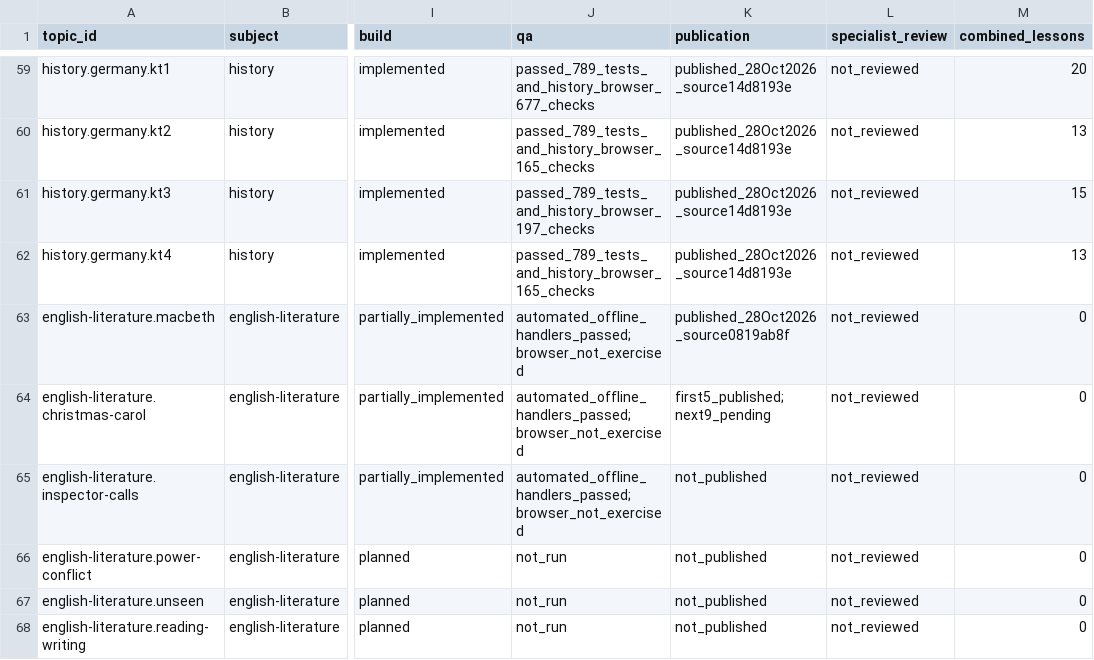
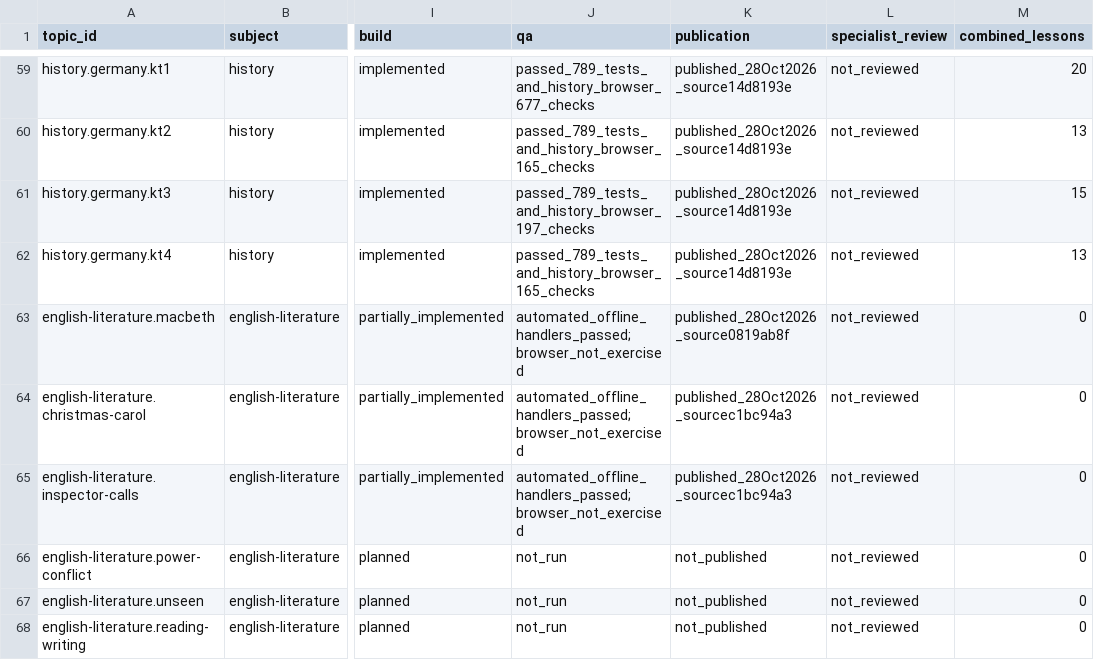
Before and after one commit to adamscourfield/crashcourse, a CSV file: curriculum/topic-register.csv, drawn as a sheet; only a part is shown, gaps mark what is left out; the diff names each change by its address in the sheet, - before the commit and + after, or states it on an @@ line.

```diff
--- a/curriculum/topic-register.csv
+++ b/curriculum/topic-register.csv
-K64 (publication): first5_published;next9_pending
+K64 (publication): published_28Oct2026_sourcec1bc94a3
-K65 (publication): not_published
+K65 (publication): published_28Oct2026_sourcec1bc94a3
```
Also changed, not shown: curriculum/lesson-register.csv, 3 other files.
